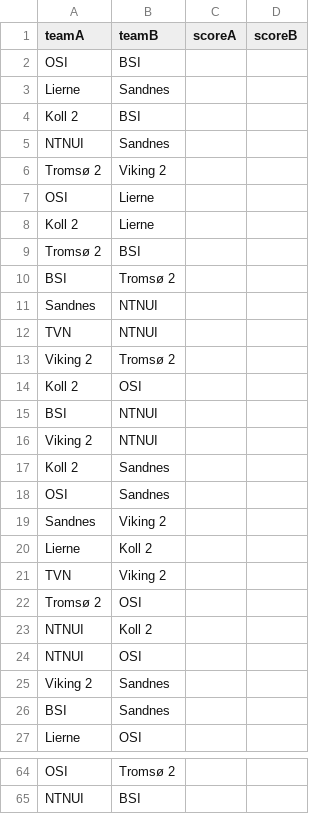
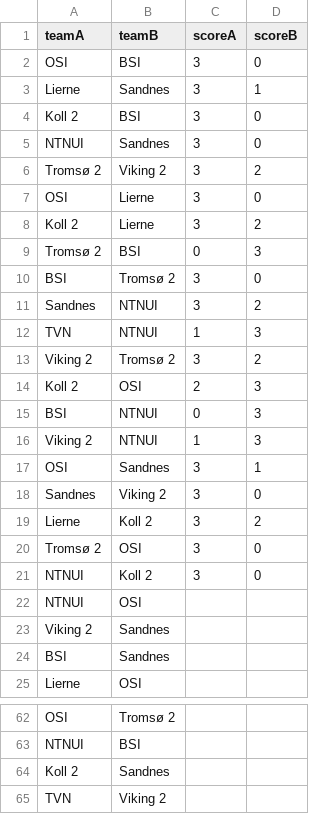
Before and after one commit to vegardgb/volleyball-tables, a CSV file: data/matchlistD1.csv, drawn as a sheet; only a part is shown, gaps mark what is left out.

```diff
--- a/data/matchlistD1.csv
+++ b/data/matchlistD1.csv
@@ -1,24 +1,22 @@
 teamA,teamB,scoreA,scoreB
-OSI,BSI
-Lierne,Sandnes
-Koll 2,BSI
-NTNUI,Sandnes
-Tromsø 2,Viking 2
-OSI,Lierne
-Koll 2,Lierne
-Tromsø 2,BSI
-BSI,Tromsø 2
-Sandnes,NTNUI
-TVN,NTNUI
-Viking 2,Tromsø 2
-Koll 2,OSI
-BSI,NTNUI
-Viking 2,NTNUI
-Koll 2,Sandnes
-OSI,Sandnes
-Sandnes,Viking 2
-Lierne,Koll 2
-TVN,Viking 2
-Tromsø 2,OSI
-NTNUI,Koll 2
+OSI,BSI,3,0
+Lierne,Sandnes,3,1
+Koll 2,BSI,3,0
+NTNUI,Sandnes,3,0
+Tromsø 2,Viking 2,3,2
+OSI,Lierne,3,0
+Koll 2,Lierne,3,2
+Tromsø 2,BSI,0,3
+BSI,Tromsø 2,3,0
+Sandnes,NTNUI,3,2
+TVN,NTNUI,1,3
+Viking 2,Tromsø 2,3,2
+Koll 2,OSI,2,3
+BSI,NTNUI,0,3
+Viking 2,NTNUI,1,3
+OSI,Sandnes,3,1
+Sandnes,Viking 2,3,0
+Lierne,Koll 2,3,2
+Tromsø 2,OSI,3,0
+NTNUI,Koll 2,3,0
 NTNUI,OSI
@@ -65 +63,3 @@ OSI,Tromsø 2
 NTNUI,BSI
+Koll 2,Sandnes
+TVN,Viking 2
```
Also changed, not shown: data/matchlistD0.csv, data/matchlistH0.csv, 2 other files.
